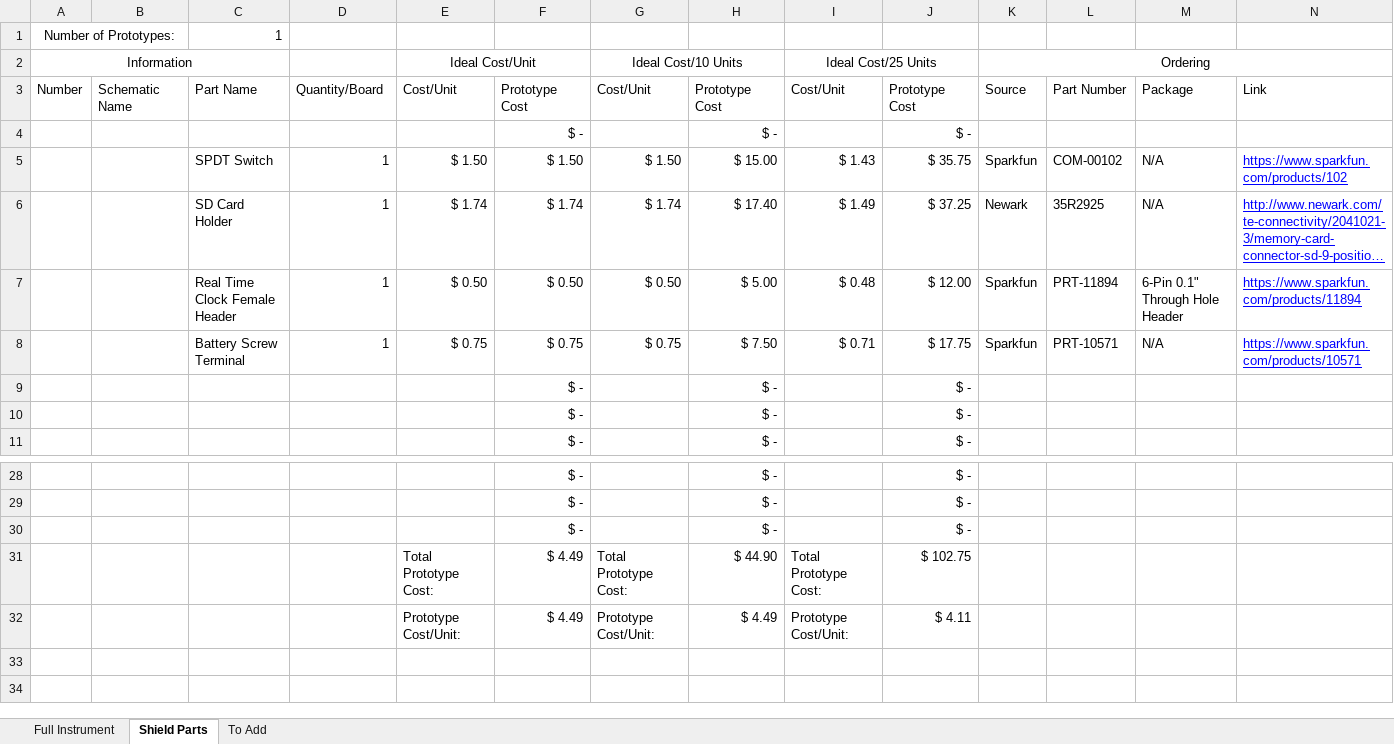
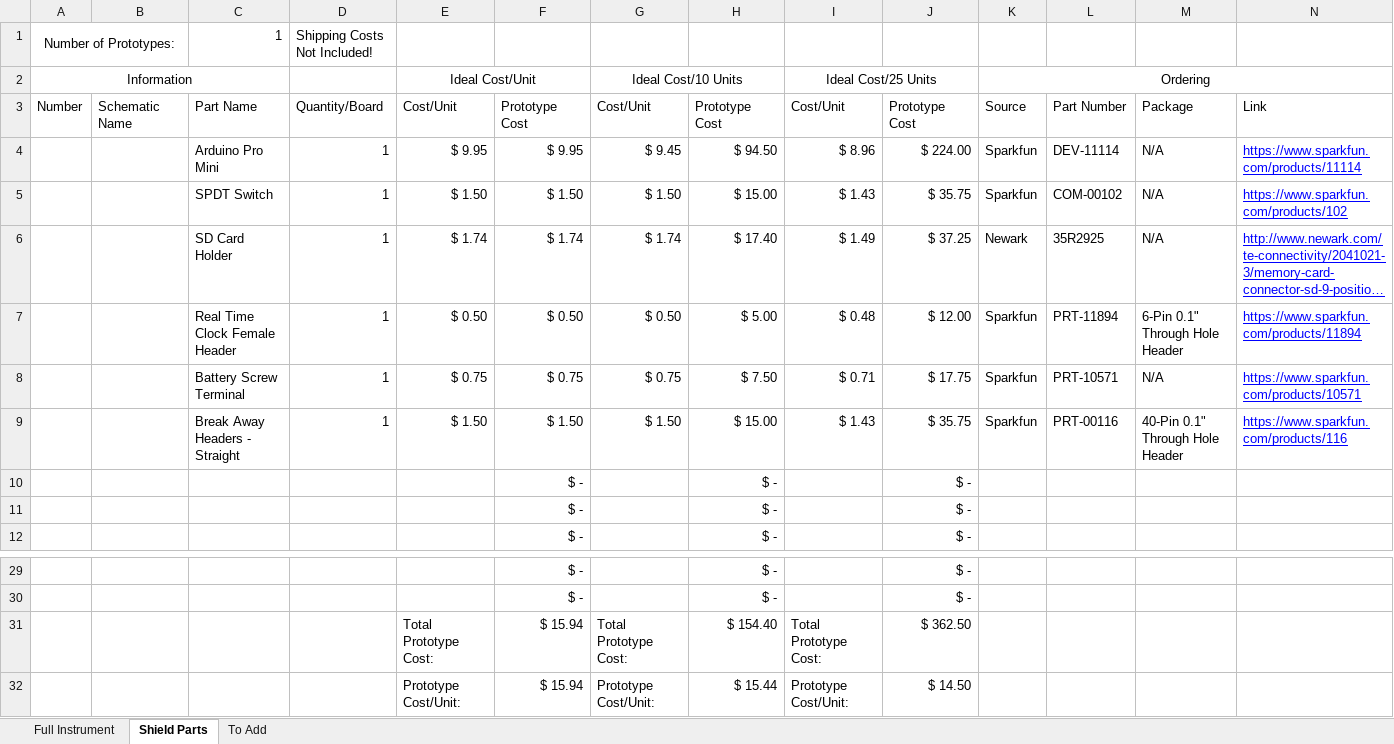
Before and after one commit to madvoid/BTEMS, an Excel workbook: Bill of Materials.xlsx, sheet Shield Parts, drawn as a sheet; only a part is shown, gaps mark what is left out; long unchanged cells end in …; values as stored, in another font and other column widths than the file's, no borders; removed rows and columns are numbered as before the commit, all else as after; rows hold the shown columns only; the diff names each change by its address in the sheet, - before the commit and + after, or states it on an @@ line.

Commit message:
Added silkscreen, BOM parts

```diff
--- a/Bill of Materials.xlsx (sheet Shield Parts)
+++ b/Bill of Materials.xlsx (sheet Shield Parts)
-D1: (empty)
+D1: Shipping Costs Not Included!
-row 4:  |  |  |  |  | $ - |  | $ - |  | $ -
+row 4:  |  | Arduino Pro Mini | 1 | $ 9.95 | $ 9.95 | $ 9.45 | $ 94.50 | $ 8.96 | $ 224.00 | Sparkfun | DEV-11114 | N/A | https://www.sparkfun.com/products/11114
+row 9:  |  | Break Away Headers - Straight | 1 | $ 1.50 | $ 1.50 | $ 1.50 | $ 15.00 | $ 1.43 | $ 35.75 | Sparkfun | PRT-00116 | 40-Pin 0.1" Through Hole Header | https://www.sparkfun.com/products/116
-row 30:  |  |  |  |  | $ - |  | $ - |  | $ -
-F31:F32: $ 4.49
+F31:F32: $ 15.94
-H31: $ 44.90
+H31: $ 154.40
-J31: $ 102.75
+J31: $ 362.50
-H32: $ 4.49
+H32: $ 15.44
-J32: $ 4.11
+J32: $ 14.50
```
Also changed, not shown: sheet Full Instrument, sheet To Add, formulas that keep their value, 3 other files.
